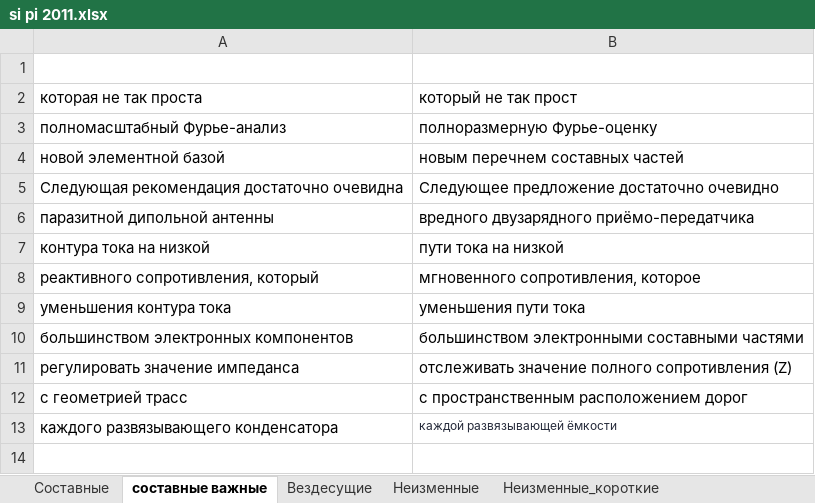
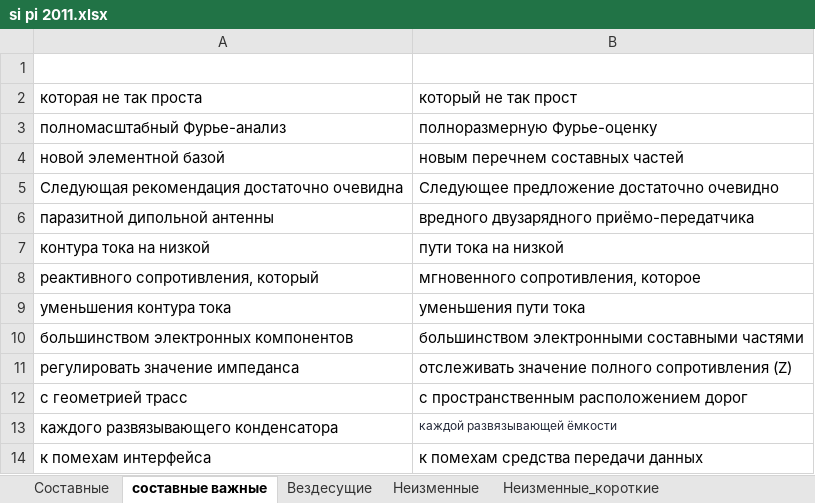
Before and after one commit to AveNRU/text_changer, an Excel workbook: словари/si pi 2011.xlsx, sheet составные важные, drawn as a sheet; values as stored, in another font and other column widths than the file's, no borders; the diff names each change by its address in the sheet, - before the commit and + after, or states it on an @@ line.

```diff
--- a/словари/si pi 2011.xlsx (sheet составные важные)
+++ b/словари/si pi 2011.xlsx (sheet составные важные)
+row 14: к помехам интерфейса | к помехам средства передачи данных
```
Also changed, not shown: sheet Неизменные, словари/Главный словарь.xlsx, 5 other files.
